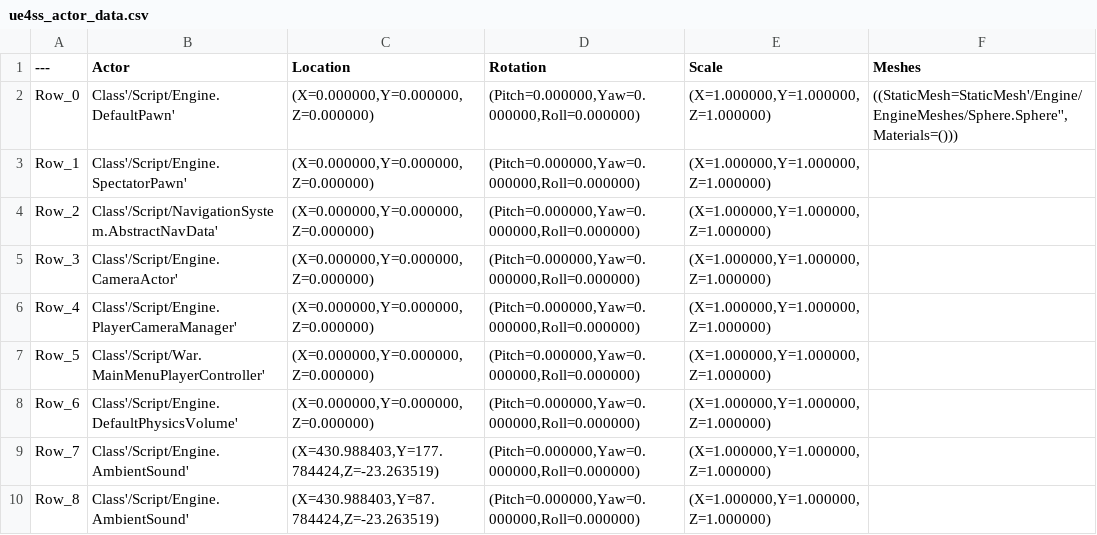
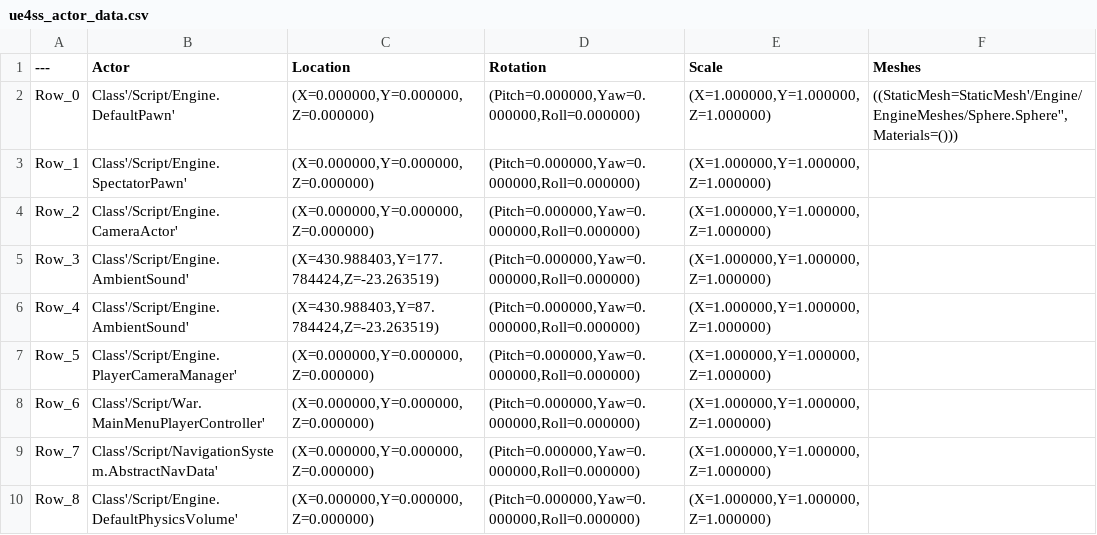
Before and after one commit to kaybet35/FoxholeData, a CSV file: Etc/ue4ss_actor_data.csv, drawn as a sheet.

```diff
--- a/Etc/ue4ss_actor_data.csv
+++ b/Etc/ue4ss_actor_data.csv
@@ -3,8 +3,8 @@ Row_0,Class'/Script/Engine.DefaultPawn',"(X=0.000000,Y=0.000000,Z=0.000000)","(P
 Row_1,Class'/Script/Engine.SpectatorPawn',"(X=0.000000,Y=0.000000,Z=0.000000)","(Pitch=0.000000,Yaw=0.000000,Roll=0.000000)","(X=1.000000,Y=1.000000,Z=1.000000)",""
-Row_2,Class'/Script/NavigationSystem.AbstractNavData',"(X=0.000000,Y=0.000000,Z=0.000000)","(Pitch=0.000000,Yaw=0.000000,Roll=0.000000)","(X=1.000000,Y=1.000000,Z=1.000000)",""
-Row_3,Class'/Script/Engine.CameraActor',"(X=0.000000,Y=0.000000,Z=0.000000)","(Pitch=0.000000,Yaw=0.000000,Roll=0.000000)","(X=1.000000,Y=1.000000,Z=1.000000)",""
-Row_4,Class'/Script/Engine.PlayerCameraManager',"(X=0.000000,Y=0.000000,Z=0.000000)","(Pitch=0.000000,Yaw=0.000000,Roll=0.000000)","(X=1.000000,Y=1.000000,Z=1.000000)",""
-Row_5,Class'/Script/War.MainMenuPlayerController',"(X=0.000000,Y=0.000000,Z=0.000000)","(Pitch=0.000000,Yaw=0.000000,Roll=0.000000)","(X=1.000000,Y=1.000000,Z=1.000000)",""
-Row_6,Class'/Script/Engine.DefaultPhysicsVolume',"(X=0.000000,Y=0.000000,Z=0.000000)","(Pitch=0.000000,Yaw=0.000000,Roll=0.000000)","(X=1.000000,Y=1.000000,Z=1.000000)",""
-Row_7,Class'/Script/Engine.AmbientSound',"(X=430.988403,Y=177.784424,Z=-23.263519)","(Pitch=0.000000,Yaw=0.000000,Roll=0.000000)","(X=1.000000,Y=1.000000,Z=1.000000)",""
-Row_8,Class'/Script/Engine.AmbientSound',"(X=430.988403,Y=87.784424,Z=-23.263519)","(Pitch=0.000000,Yaw=0.000000,Roll=0.000000)","(X=1.000000,Y=1.000000,Z=1.000000)",""
+Row_2,Class'/Script/Engine.CameraActor',"(X=0.000000,Y=0.000000,Z=0.000000)","(Pitch=0.000000,Yaw=0.000000,Roll=0.000000)","(X=1.000000,Y=1.000000,Z=1.000000)",""
+Row_3,Class'/Script/Engine.AmbientSound',"(X=430.988403,Y=177.784424,Z=-23.263519)","(Pitch=0.000000,Yaw=0.000000,Roll=0.000000)","(X=1.000000,Y=1.000000,Z=1.000000)",""
+Row_4,Class'/Script/Engine.AmbientSound',"(X=430.988403,Y=87.784424,Z=-23.263519)","(Pitch=0.000000,Yaw=0.000000,Roll=0.000000)","(X=1.000000,Y=1.000000,Z=1.000000)",""
+Row_5,Class'/Script/Engine.PlayerCameraManager',"(X=0.000000,Y=0.000000,Z=0.000000)","(Pitch=0.000000,Yaw=0.000000,Roll=0.000000)","(X=1.000000,Y=1.000000,Z=1.000000)",""
+Row_6,Class'/Script/War.MainMenuPlayerController',"(X=0.000000,Y=0.000000,Z=0.000000)","(Pitch=0.000000,Yaw=0.000000,Roll=0.000000)","(X=1.000000,Y=1.000000,Z=1.000000)",""
+Row_7,Class'/Script/NavigationSystem.AbstractNavData',"(X=0.000000,Y=0.000000,Z=0.000000)","(Pitch=0.000000,Yaw=0.000000,Roll=0.000000)","(X=1.000000,Y=1.000000,Z=1.000000)",""
+Row_8,Class'/Script/Engine.DefaultPhysicsVolume',"(X=0.000000,Y=0.000000,Z=0.000000)","(Pitch=0.000000,Yaw=0.000000,Roll=0.000000)","(X=1.000000,Y=1.000000,Z=1.000000)",""
```
Also changed, not shown: 21 other files.
